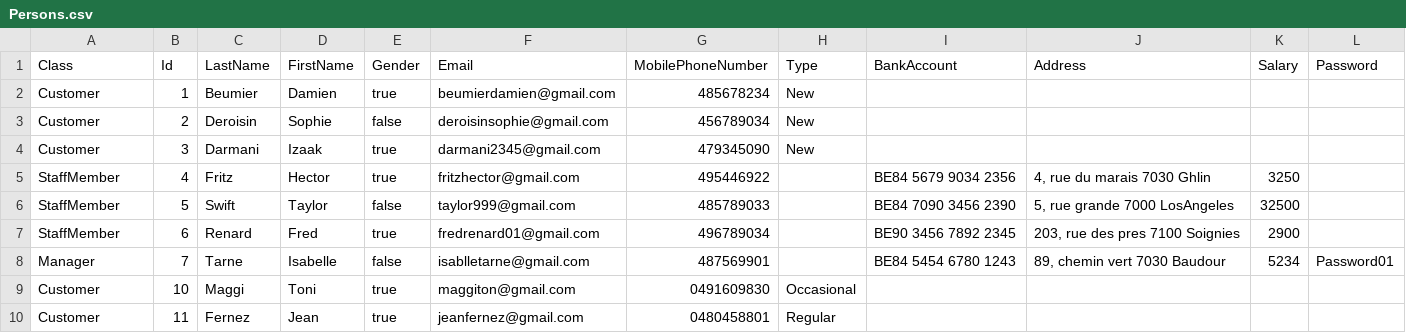
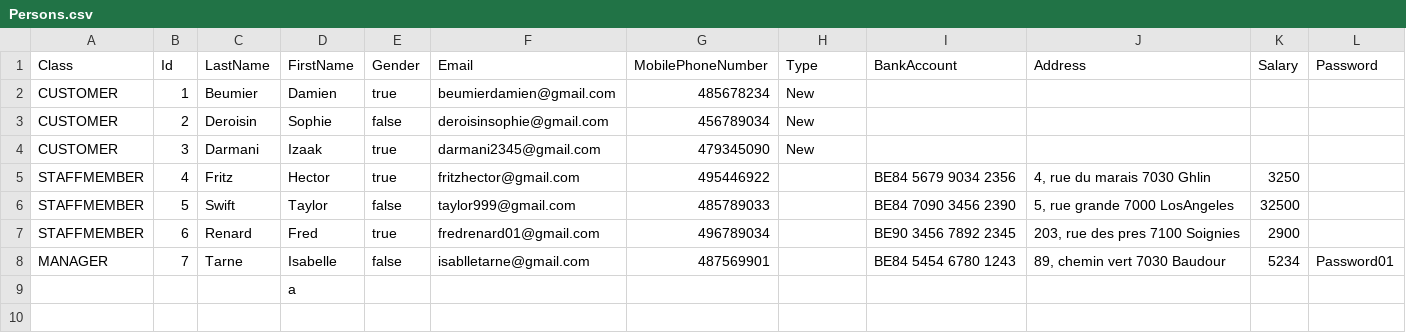
Before and after one commit to tylerdaerden/Brasserie_OO_IramPs, a CSV file: Brasserie/Configuration/Datas/Csv/Persons.csv, drawn as a sheet.

Commit message:
Ajout des CSV et JSON dans data

```diff
--- a/Brasserie/Configuration/Datas/Csv/Persons.csv
+++ b/Brasserie/Configuration/Datas/Csv/Persons.csv
@@ -1,10 +1,9 @@
 Class;Id;LastName;FirstName;Gender;Email;MobilePhoneNumber;Type;BankAccount;Address;Salary;Password
-Customer;1;Beumier;Damien;true;beumierdamien@gmail.com;485678234;New;;;;
-Customer;2;Deroisin ;Sophie;false;deroisinsophie@gmail.com;456789034;New;;;;
-Customer;3;Darmani;Izaak;true;darmani2345@gmail.com;479345090;New;;;;
-StaffMember;4;Fritz;Hector;true;fritzhector@gmail.com;495446922;;BE84 5679 9034 2356;4, rue du marais 7030 Ghlin;3250;
-StaffMember;5;Swift;Taylor;false;taylor999@gmail.com;485789033;;BE84 7090 3456 2390;5, rue grande 7000 LosAngeles;32500;
-StaffMember;6;Renard;Fred;true;fredrenard01@gmail.com;496789034;;BE90 3456 7892 2345;203, rue des pres 7100 Soignies;2900;
-Manager;7;Tarne;Isabelle;false;isablletarne@gmail.com;487569901;;BE84 5454 6780 1243;89, chemin vert 7030 Baudour;5234;Password01
-Customer;10;Maggi;Toni;true;maggiton@gmail.com;0491609830;Occasional
-Customer;11;Fernez;Jean;true;jeanfernez@gmail.com;0480458801;Regular
+CUSTOMER;1;Beumier;Damien;true;beumierdamien@gmail.com;485678234;New;;;;
+CUSTOMER;2;Deroisin ;Sophie;false;deroisinsophie@gmail.com;456789034;New;;;;
+CUSTOMER;3;Darmani;Izaak;true;darmani2345@gmail.com;479345090;New;;;;
+STAFFMEMBER;4;Fritz;Hector;true;fritzhector@gmail.com;495446922;;BE84 5679 9034 2356;4, rue du marais 7030 Ghlin;3250;
+STAFFMEMBER;5;Swift;Taylor;false;taylor999@gmail.com;485789033;;BE84 7090 3456 2390;5, rue grande 7000 LosAngeles;32500;
+STAFFMEMBER;6;Renard;Fred;true;fredrenard01@gmail.com;496789034;;BE90 3456 7892 2345;203, rue des pres 7100 Soignies;2900;
+MANAGER;7;Tarne;Isabelle;false;isablletarne@gmail.com;487569901;;BE84 5454 6780 1243;89, chemin vert 7030 Baudour;5234;Password01
+;;;a;;;;;;;;
```
Also changed, not shown: 7 other files.
